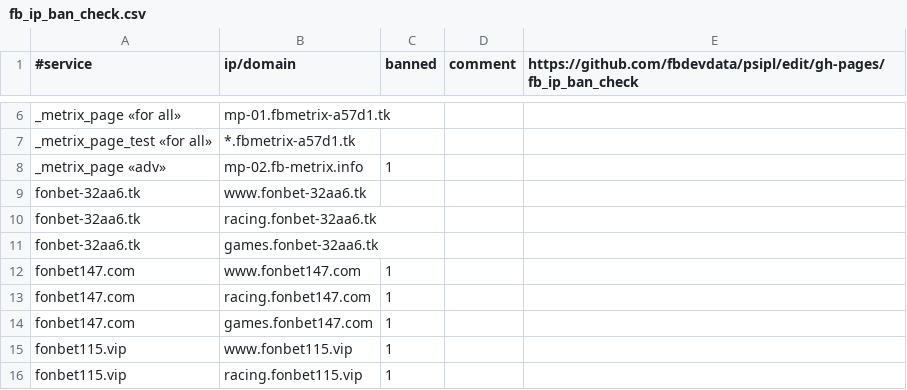
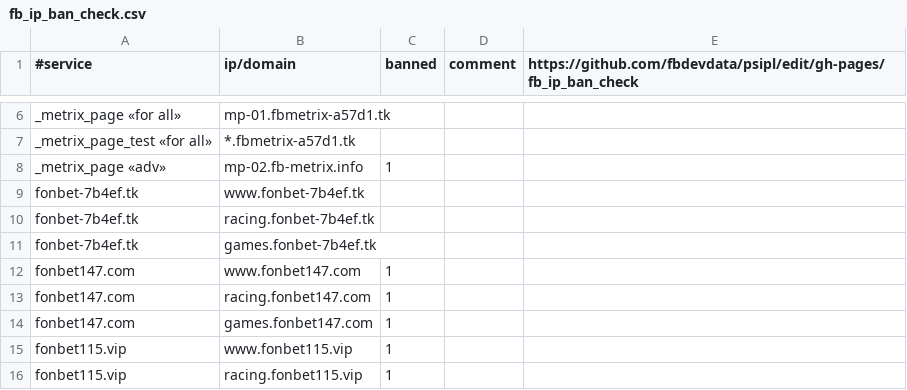
Before and after one commit to fbdevdata/psipl, a CSV file: fb_ip_ban_check.csv, drawn as a sheet; only a part is shown, gaps mark what is left out.

Commit message:
Update fb_ip_ban_check.csv

```diff
--- a/fb_ip_ban_check.csv
+++ b/fb_ip_ban_check.csv
@@ -8,5 +8,5 @@ _metrix_page_test «for all»;*.fbmetrix-a57d1.tk;;;
 _metrix_page «adv»;mp-02.fb-metrix.info;1;;
-fonbet-32aa6.tk;www.fonbet-32aa6.tk;;;
-fonbet-32aa6.tk;racing.fonbet-32aa6.tk;;;
-fonbet-32aa6.tk;games.fonbet-32aa6.tk;;;
+fonbet-7b4ef.tk;www.fonbet-7b4ef.tk;;;
+fonbet-7b4ef.tk;racing.fonbet-7b4ef.tk;;;
+fonbet-7b4ef.tk;games.fonbet-7b4ef.tk;;;
 fonbet147.com;www.fonbet147.com;1;;
```
